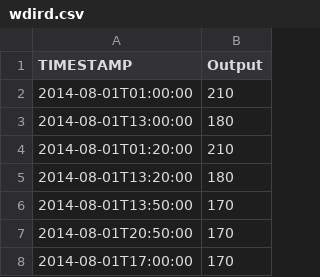
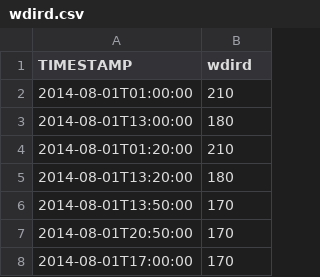
Before and after one commit to ahnazary/CSV-Modificator, a CSV file: input files/wdird.csv, drawn as a sheet; only a part is shown.

```diff
--- a/input files/wdird.csv
+++ b/input files/wdird.csv
@@ -1,2 +1,2 @@
-TIMESTAMP,Output
+TIMESTAMP,wdird
 2014-08-01T01:00:00,210
```
Also changed, not shown: input files/hum.csv, input files/pressurem.csv, 8 other files.
